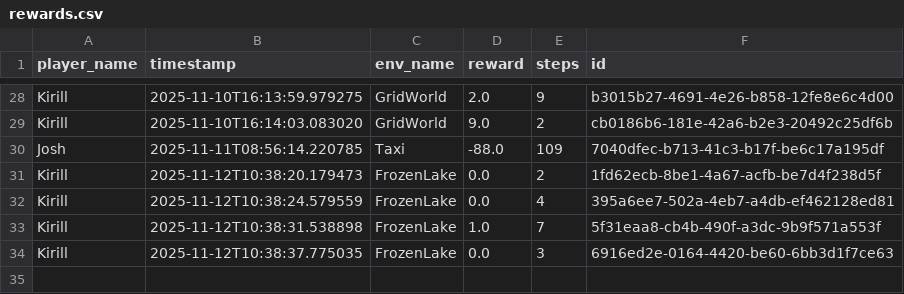
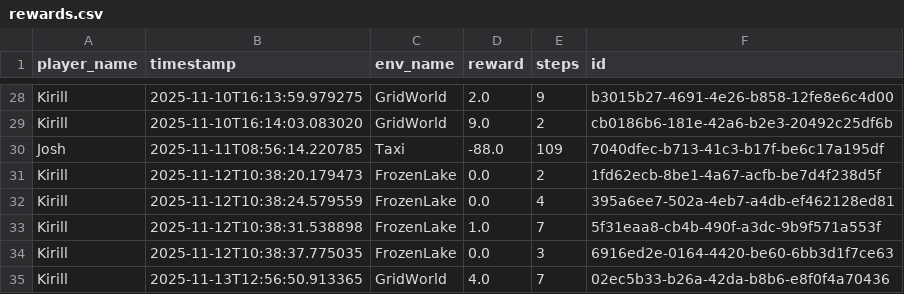
Before and after one commit to kirsalfetnik/gymnasium_human_feedback, a CSV file: rewards.csv, drawn as a sheet; only a part is shown, gaps mark what is left out; the diff names each change by its address in the sheet, - before the commit and + after, or states it on an @@ line.

```diff
--- a/rewards.csv
+++ b/rewards.csv
+row 35: Kirill | 2025-11-13T12:56:50.913365 | GridWorld | 4.0 | 7 | 02ec5b33-b26a-42da-b8b6-e8f0f4a70436
```
Also changed, not shown: trajectories.csv.
